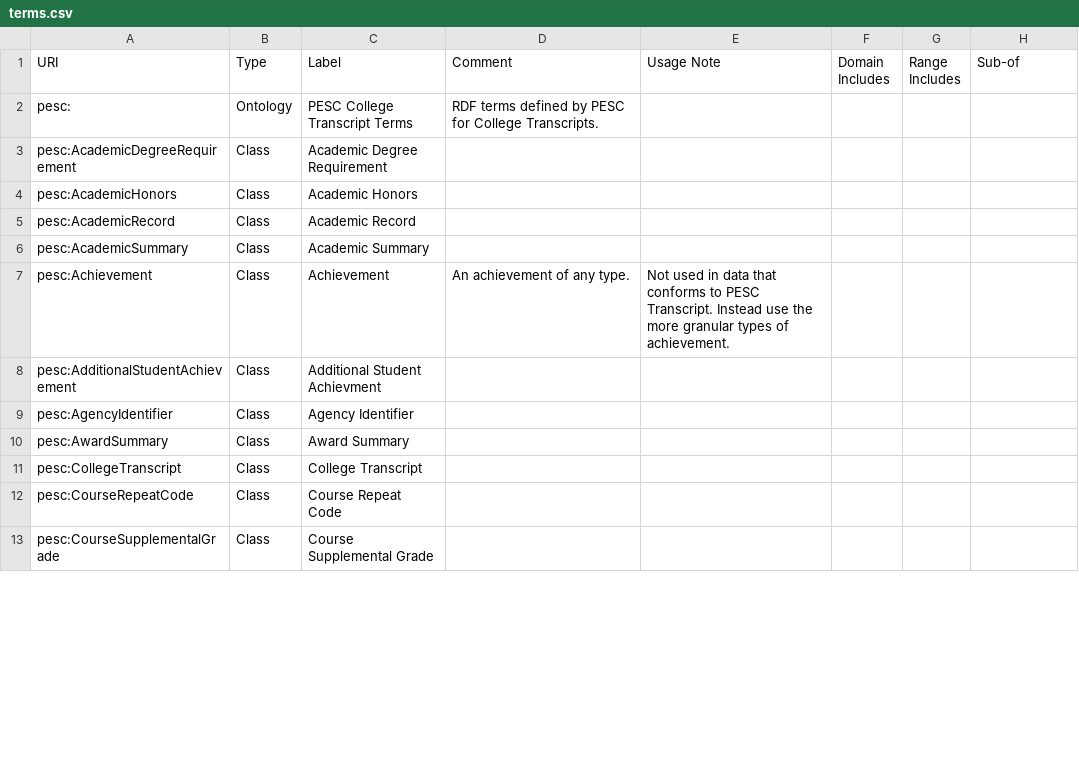
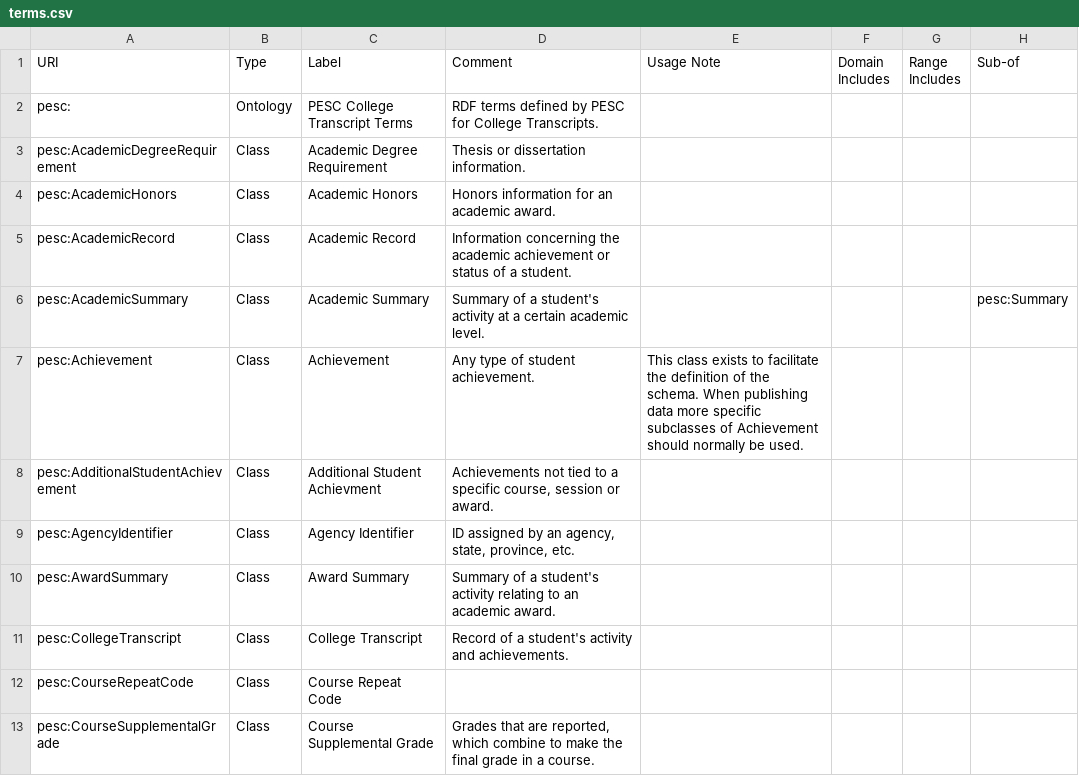
Before and after one commit to pesc-org/json-ld-transcript, a CSV file: Terms/terms.csv, drawn as a sheet; only a part is shown; the diff covers the shown part only.

Commit message:
Added comments for classes.

```diff
--- a/Terms/terms.csv
+++ b/Terms/terms.csv
@@ -2,12 +2,12 @@ URI,Type,Label,Comment,Usage Note,Domain Includes,Range Includes,Sub-of
 pesc:,Ontology,PESC College Transcript Terms,RDF terms defined by PESC for College Transcripts.,,,,
-pesc:AcademicDegreeRequirement,Class,Academic Degree Requirement,,,,,
-pesc:AcademicHonors,Class,Academic Honors,,,,,
-pesc:AcademicRecord,Class,Academic Record,,,,,
-pesc:AcademicSummary,Class,Academic Summary,,,,,
-pesc:Achievement,Class,Achievement,An achievement of any type.,Not used in data that conforms to PESC Transcript. Instead use the more granular types of achievement.,,,
-pesc:AdditionalStudentAchievement,Class,Additional Student Achievment,,,,,
-pesc:AgencyIdentifier,Class,Agency Identifier,,,,,
-pesc:AwardSummary,Class,Award Summary,,,,,
-pesc:CollegeTranscript,Class,College Transcript,,,,,
+pesc:AcademicDegreeRequirement,Class,Academic Degree Requirement,Thesis or dissertation information.,,,,
+pesc:AcademicHonors,Class,Academic Honors,Honors information for an academic award.,,,,
+pesc:AcademicRecord,Class,Academic Record,Information concerning the academic achievement or status of a student.,,,,
+pesc:AcademicSummary,Class,Academic Summary,Summary of a student's activity at a certain academic level.,,,,pesc:Summary
+pesc:Achievement,Class,Achievement,Any type of student achievement.,This class exists to facilitate the definition of the schema. When publishing data more specific subclasses of Achievement should normally be used.,,,
+pesc:AdditionalStudentAchievement,Class,Additional Student Achievment,"Achievements not tied to a specific course, session or award.",,,,
+pesc:AgencyIdentifier,Class,Agency Identifier,"ID assigned by an agency, state, province, etc.",,,,
+pesc:AwardSummary,Class,Award Summary,Summary of a student's activity relating to an academic award.,,,,
+pesc:CollegeTranscript,Class,College Transcript,Record of a student's activity and achievements. ,,,,
 pesc:CourseRepeatCode,Class,Course Repeat Code,,,,,
-pesc:CourseSupplementalGrade,Class,Course Supplemental Grade,,,,,
+pesc:CourseSupplementalGrade,Class,Course Supplemental Grade,"Grades that are reported, which combine to make the final grade in a course.",,,,
```
Also changed, not shown: 12 edited cells elsewhere in this file, 1 other file.
